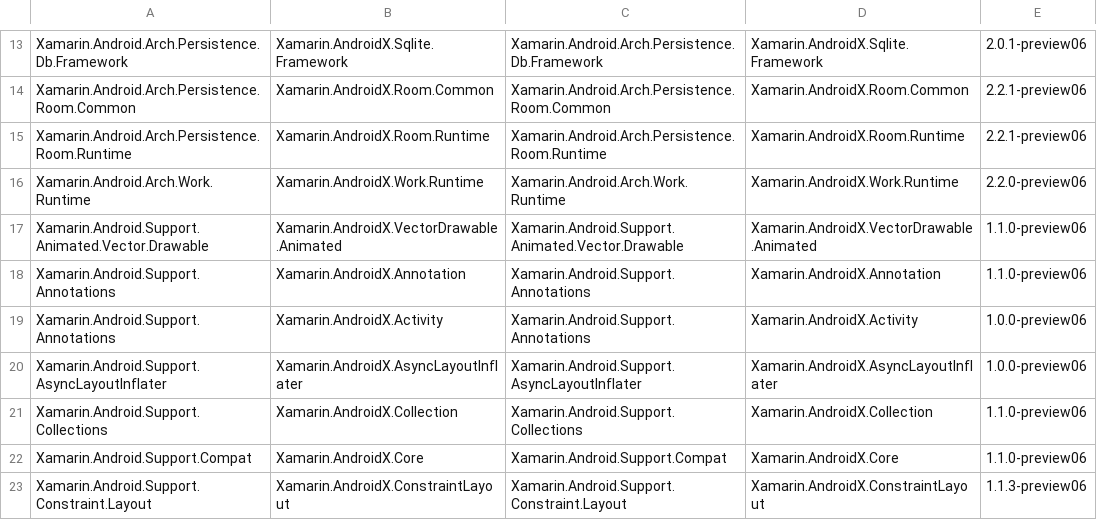
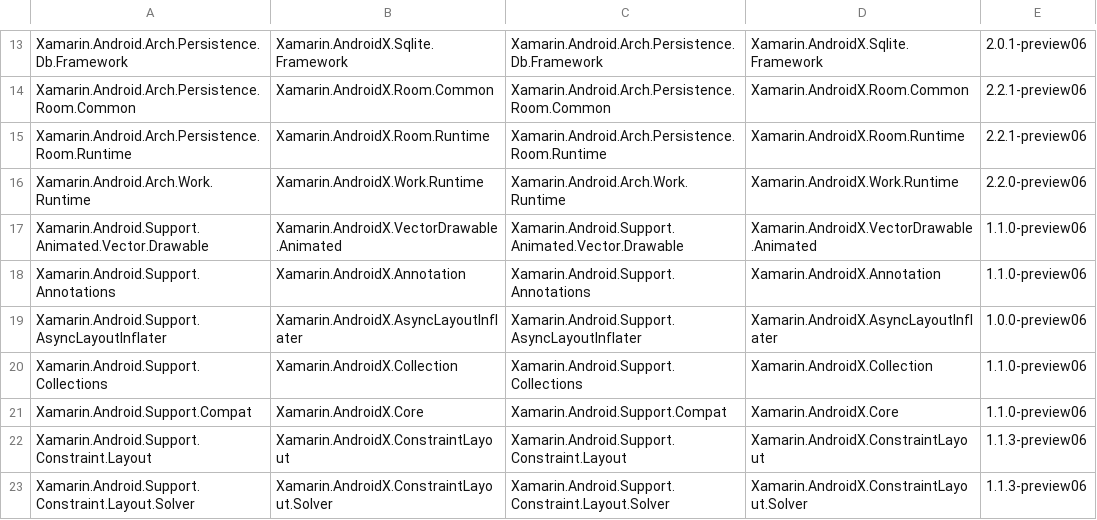
Before and after one commit to xamarin/AndroidX, a CSV file: mappings/androidx-assemblies.csv, drawn as a sheet; only a part is shown, gaps mark what is left out; the shorter side is filled out with more unchanged rows; the diff names each change by its address in the sheet, - before the commit and + after, or states it on an @@ line.

```diff
--- a/mappings/androidx-assemblies.csv
+++ b/mappings/androidx-assemblies.csv
-row 19: Xamarin.Android.Support.Annotations | Xamarin.AndroidX.Activity | Xamarin.Android.Support.Annotations | Xamarin.AndroidX.Activity | 1.0.0-preview06
```
Also changed, not shown: mappings/androidx-mapping.csv, 3 other files.
